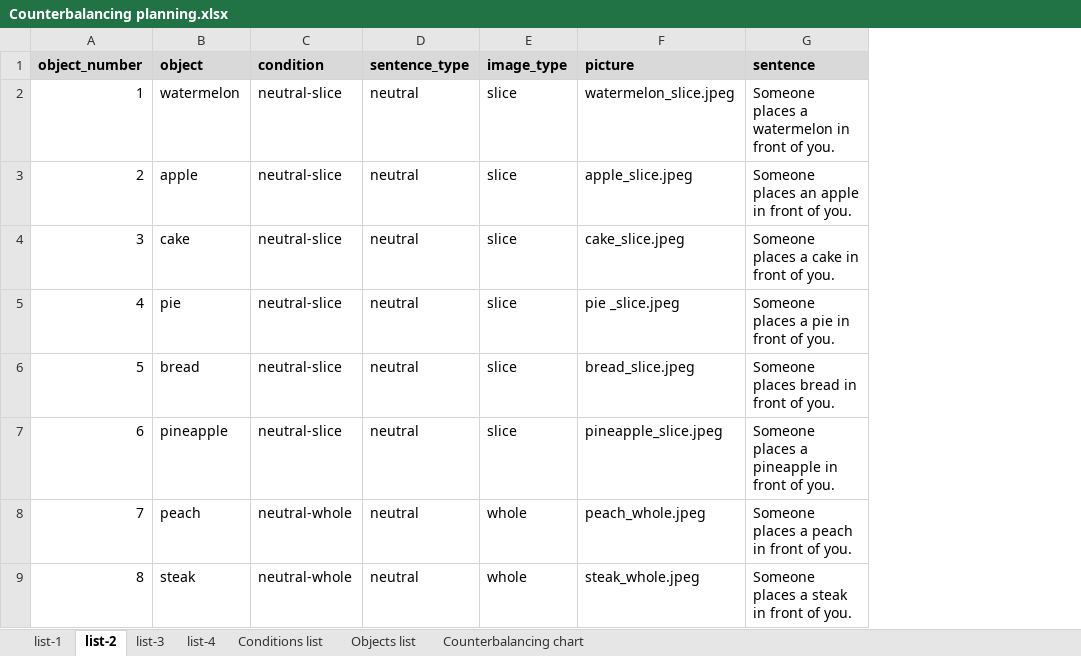
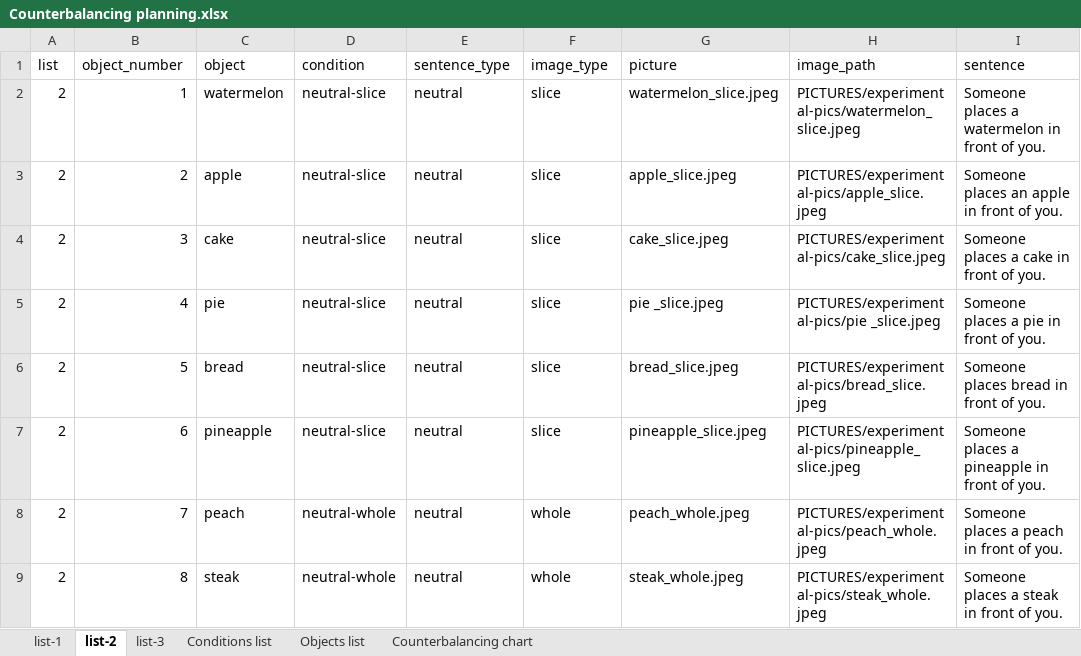
Before and after one commit to jcsong23/Jacey_Nancy_Experiment, an Excel workbook: Counterbalancing planning.xlsx, sheet list-2, drawn as a sheet; only a part is shown; values as stored, in another font and other column widths than the file's, no borders; addresses are those after the commit; the diff names each change by its address in the sheet, - before the commit and + after, or states it on an @@ line.

Commit message:
Added file path support for experimental images

```diff
--- a/Counterbalancing planning.xlsx (sheet list-2)
+++ b/Counterbalancing planning.xlsx (sheet list-2)
-sheet tab: list-4
+column A (list), rows 2-9: all 2
+column H (image_path), rows 2-9: PICTURES/experimental-pics/watermelon_slice.jpeg | PICTURES/experimental-pics/apple_slice.jpeg | PICTURES/experimental-pics/cake_slice.jpeg | PICTURES/experimental-pics/pie _slice.jpeg | PICTURES/experimental-pics/bread_slice.jpeg | PICTURES/experimental-pics/pineapple_slice.jpeg | PICTURES/experimental-pics/peach_whole.jpeg | PICTURES/experimental-pics/steak_whole.jpeg
@@ B1:G1 fill: #D9D9D9 → none, bold: on → off @@
@@ I1 fill: #D9D9D9 → none, bold: on → off @@
```
Also changed, not shown: sheet list-1, sheet list-3, formulas that keep their value, 41 other files.
